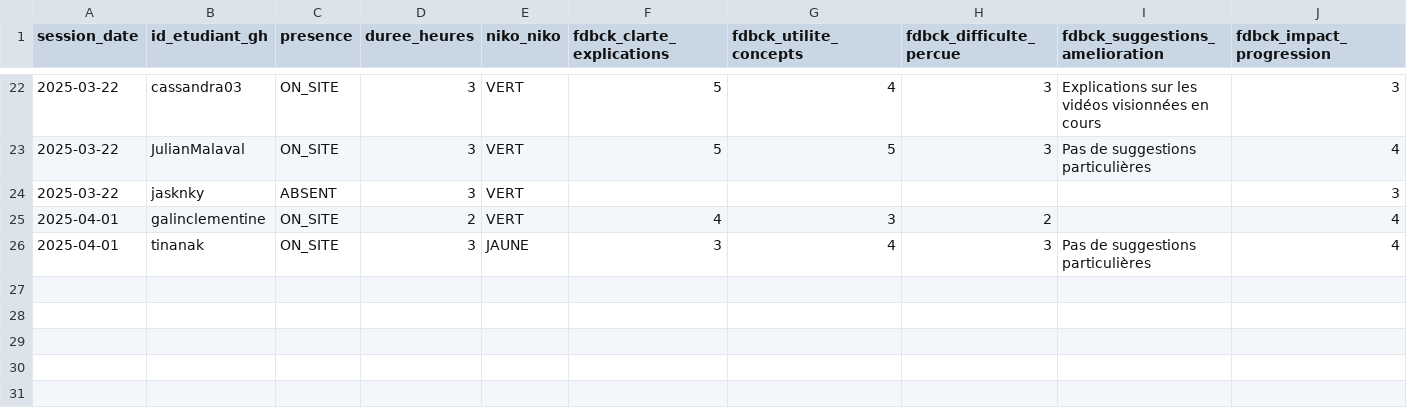
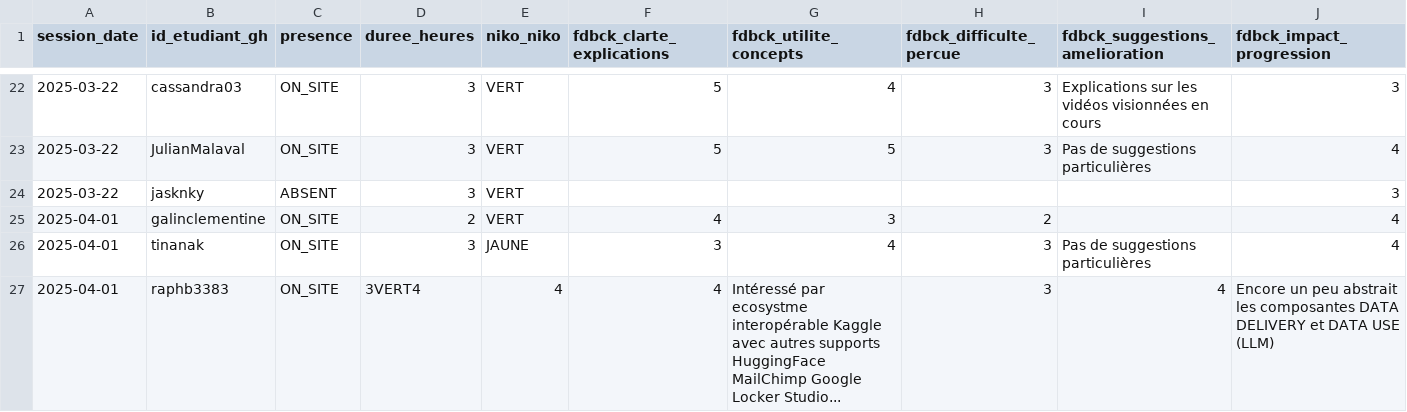
Before and after one commit to raphb3383/unc_iae_miage_interop_si_feedbacks, a CSV file: data/feedback_sessions.csv, drawn as a sheet; only a part is shown, gaps mark what is left out; rows hold the shown columns only; the diff names each change by its address in the sheet, - before the commit and + after, or states it on an @@ line.

Commit message:
Update feedback_sessions BRD
Signed-off-by: Raph <105456701+raphb3383@users.noreply.github.com>

```diff
--- a/data/feedback_sessions.csv
+++ b/data/feedback_sessions.csv
+row 27: 2025-04-01 | raphb3383 | ON_SITE | 3VERT4 | 4 | 4 | Intéressé par ecosystme interopérable Kaggle avec autres supports HuggingFace MailChimp Google Locker Studio... | 3 | 4 | Encore un peu abstrait les composantes DATA DELIVERY et DATA USE (LLM)
```
